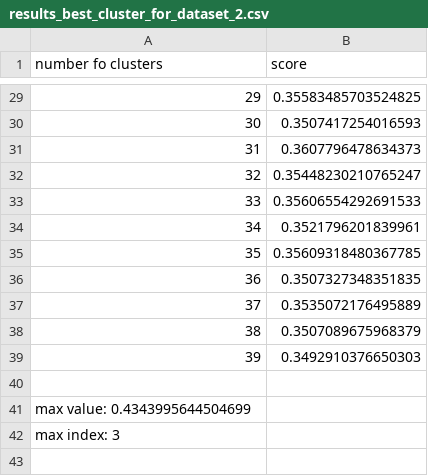
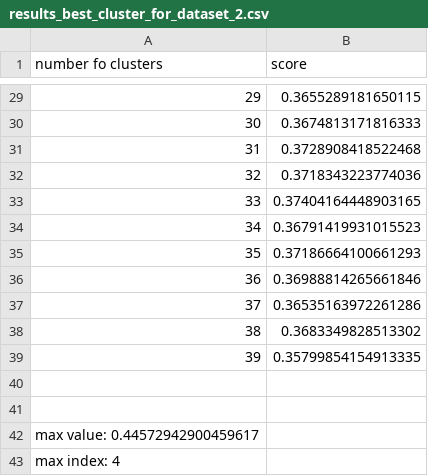
Before and after one commit to iTerner/UnsupervisedLearning, a CSV file: results_best_cluster_for_dataset_2.csv, drawn as a sheet; only a part is shown, gaps mark what is left out; the diff covers the shown part only; the diff names each change by its address in the sheet, - before the commit and + after, or states it on an @@ line.

```diff
--- a/results_best_cluster_for_dataset_2.csv
+++ b/results_best_cluster_for_dataset_2.csv
-B29 (score): 0.35583485703524825
+B29 (score): 0.3655289181650115
-B30 (score): 0.3507417254016593
+B30 (score): 0.3674813171816333
-B31 (score): 0.3607796478634373
+B31 (score): 0.3728908418522468
-B32 (score): 0.35448230210765247
+B32 (score): 0.3718343223774036
-B33 (score): 0.35606554292691533
+B33 (score): 0.37404164448903165
-B34 (score): 0.3521796201839961
+B34 (score): 0.36791419931015523
-B35 (score): 0.35609318480367785
+B35 (score): 0.37186664100661293
-B36 (score): 0.3507327348351835
+B36 (score): 0.36988814265661846
-B37 (score): 0.3535072176495889
+B37 (score): 0.36535163972261286
-B38 (score): 0.3507089675968379
+B38 (score): 0.3683349828513302
-B39 (score): 0.3492910376650303
+B39 (score): 0.35799854154913335
@@ column A (number fo clusters) renumbered between rows 41 and 42 @@
+row 43: max index: 4
```
Also changed, not shown: 27 edited cells elsewhere in this file, information.csv, results_best_cluster_for_dataset_1.csv, 9 other files.
